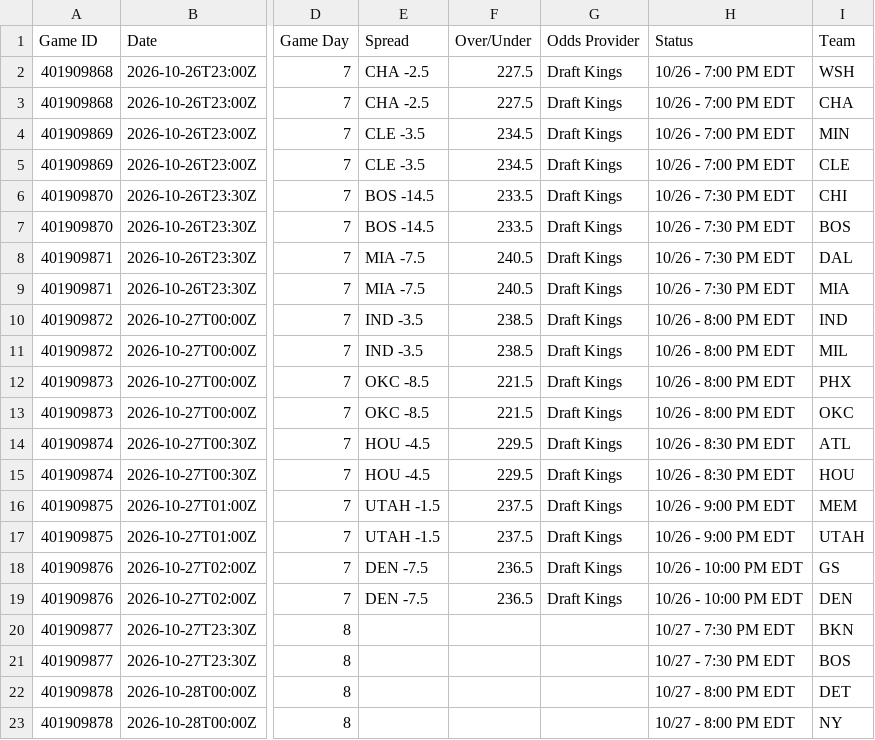
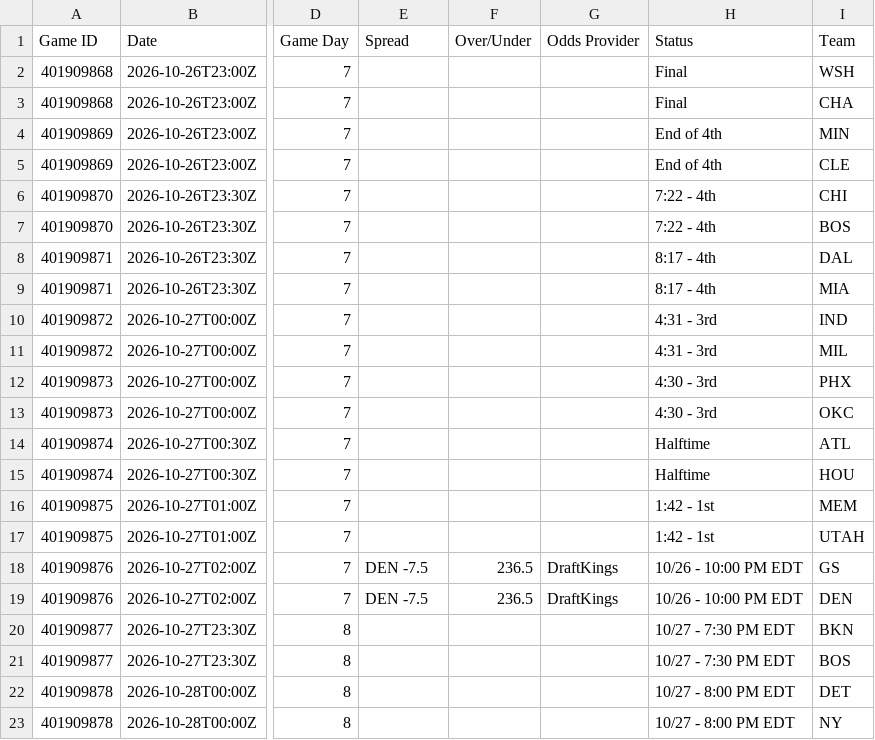
Before and after one commit to HitByOne/NBAData, a CSV file: site/data/nba_2027_upcoming_matchups.csv, drawn as a sheet; only a part is shown, gaps mark what is left out; the diff names each change by its address in the sheet, - before the commit and + after, or states it on an @@ line.

```diff
--- a/site/data/nba_2027_upcoming_matchups.csv
+++ b/site/data/nba_2027_upcoming_matchups.csv
-E2:E3 (Spread): CHA -2.5
+E2:E3 (Spread): (empty)
-F2:F3 (Over/Under): 227.5
+F2:F3 (Over/Under): (empty)
-G2:G17 (Odds Provider): Draft Kings
+G2:G17 (Odds Provider): (empty)
-H2:H3 (Status): 10/26 - 7:00 PM EDT
+H2:H3 (Status): Final
-E4:E5 (Spread): CLE -3.5
+E4:E5 (Spread): (empty)
-F4:F5 (Over/Under): 234.5
+F4:F5 (Over/Under): (empty)
-H4:H5 (Status): 10/26 - 7:00 PM EDT
+H4:H5 (Status): End of 4th
-E6:E7 (Spread): BOS -14.5
+E6:E7 (Spread): (empty)
-F6:F7 (Over/Under): 233.5
+F6:F7 (Over/Under): (empty)
-H6:H7 (Status): 10/26 - 7:30 PM EDT
+H6:H7 (Status): 7:22 - 4th
-E8:E9 (Spread): MIA -7.5
+E8:E9 (Spread): (empty)
-F8:F9 (Over/Under): 240.5
+F8:F9 (Over/Under): (empty)
-H8:H9 (Status): 10/26 - 7:30 PM EDT
+H8:H9 (Status): 8:17 - 4th
-E10:E11 (Spread): IND -3.5
+E10:E11 (Spread): (empty)
-F10:F11 (Over/Under): 238.5
+F10:F11 (Over/Under): (empty)
-H10:H11 (Status): 10/26 - 8:00 PM EDT
+H10:H11 (Status): 4:31 - 3rd
-E12:E13 (Spread): OKC -8.5
+E12:E13 (Spread): (empty)
-F12:F13 (Over/Under): 221.5
+F12:F13 (Over/Under): (empty)
-H12:H13 (Status): 10/26 - 8:00 PM EDT
+H12:H13 (Status): 4:30 - 3rd
-E14:E15 (Spread): HOU -4.5
+E14:E15 (Spread): (empty)
-F14:F15 (Over/Under): 229.5
+F14:F15 (Over/Under): (empty)
-H14:H15 (Status): 10/26 - 8:30 PM EDT
+H14:H15 (Status): Halftime
-E16:E17 (Spread): UTAH -1.5
+E16:E17 (Spread): (empty)
-F16:F17 (Over/Under): 237.5
+F16:F17 (Over/Under): (empty)
-H16:H17 (Status): 10/26 - 9:00 PM EDT
+H16:H17 (Status): 1:42 - 1st
-G18:G19 (Odds Provider): Draft Kings
+G18:G19 (Odds Provider): DraftKings
```
Also changed, not shown: site/data/nba_2027_injury_report.csv, site/data/nba_2027_prop_odds_status.csv, 6 other files.
